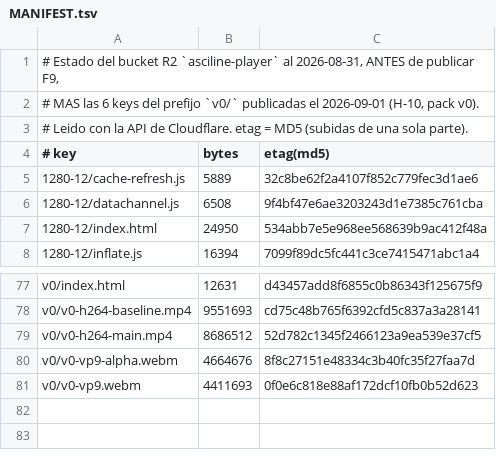
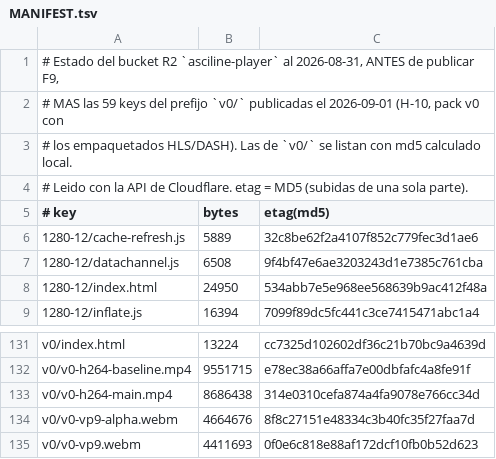
Before and after one commit to leoIglesias-hash/vgen, a TSV file: deploy/asciline-player/MANIFEST.tsv, drawn as a sheet; only a part is shown, gaps mark what is left out; addresses are those after the commit; the diff covers the shown part only; the diff names each change by its address in the sheet, - before the commit and + after, or states it on an @@ line.

```diff
--- a/deploy/asciline-player/MANIFEST.tsv
+++ b/deploy/asciline-player/MANIFEST.tsv
-A2 (# key): …MAS las 6 keys del prefijo `v0/` publicadas el 2026-09-01 (H-10, pack v0).
+A2 (# key): …MAS las 59 keys del prefijo `v0/` publicadas el 2026-09-01 (H-10, pack v0 con
+row 3: # los empaquetados HLS/DASH). Las de `v0/` se listan con md5 calculado local.
-B131 (bytes): 12631
+B131 (bytes): 13224
-C131 (etag(md5)): d43457add8f6855c0b86343f125675f9
+C131 (etag(md5)): cc7325d102602df36c21b70bc9a4639d
-B132 (bytes): 9551693
+B132 (bytes): 9551715
-C132 (etag(md5)): cd75c48b765f6392cfd5c837a3a28141
+C132 (etag(md5)): e78ec38a66affa7e00dbfafc4a8fe91f
-B133 (bytes): 8686512
+B133 (bytes): 8686438
-C133 (etag(md5)): 52d782c1345f2466123a9ea539e37cf5
+C133 (etag(md5)): 314e0310cefa874a4fa9078e766cc34d
```
Also changed, not shown: 53 added rows and 2 edited cells elsewhere in this file, 4 other files.
